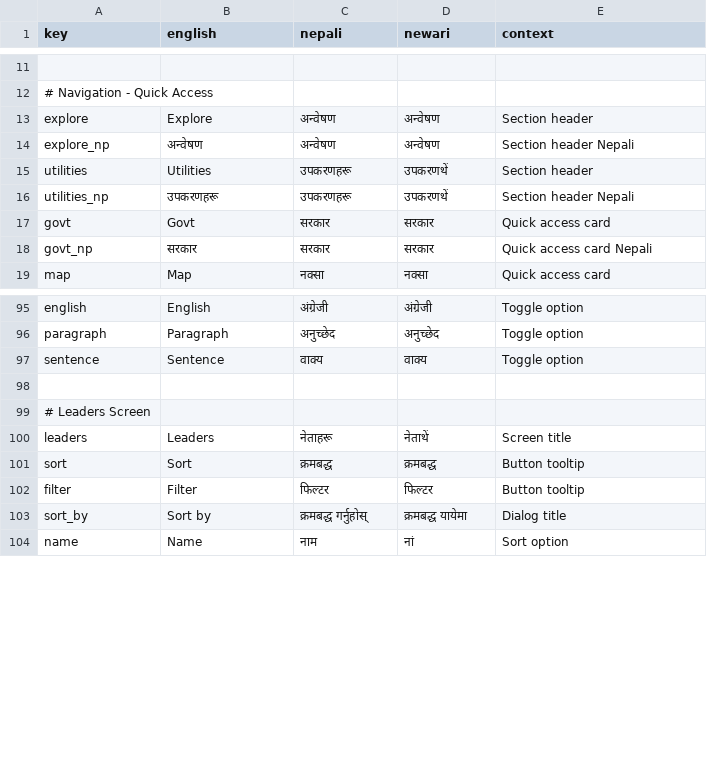
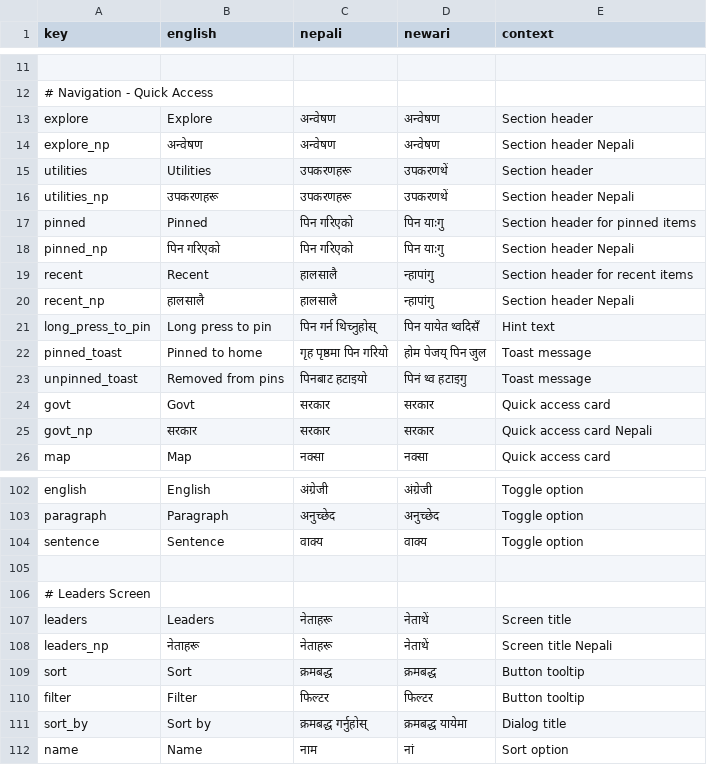
Before and after one commit to krantiutils/civic-nepal, a CSV file: flutter_app/assets/translations/ui_strings.csv, drawn as a sheet; only a part is shown, gaps mark what is left out; the diff names each change by its address in the sheet, - before the commit and + after, or states it on an @@ line.

```diff
--- a/flutter_app/assets/translations/ui_strings.csv
+++ b/flutter_app/assets/translations/ui_strings.csv
+row 17: pinned | Pinned | पिन गरिएको | पिन याःगु | Section header for pinned items
+row 18: pinned_np | पिन गरिएको | पिन गरिएको | पिन याःगु | Section header Nepali
+row 19: recent | Recent | हालसालै | न्हापांगु | Section header for recent items
+row 20: recent_np | हालसालै | हालसालै | न्हापांगु | Section header Nepali
+row 21: long_press_to_pin | Long press to pin | पिन गर्न थिच्नुहोस् | पिन यायेत थ्वदिसँ | Hint text
+row 22: pinned_toast | Pinned to home | गृह पृष्ठमा पिन गरियो | होम पेजय् पिन जुल | Toast message
+row 23: unpinned_toast | Removed from pins | पिनबाट हटाइयो | पिनं थ्व हटाइगु | Toast message
+row 108: leaders_np | नेताहरू | नेताहरू | नेताथें | Screen title Nepali
```
Also changed, not shown: 4 other files.
